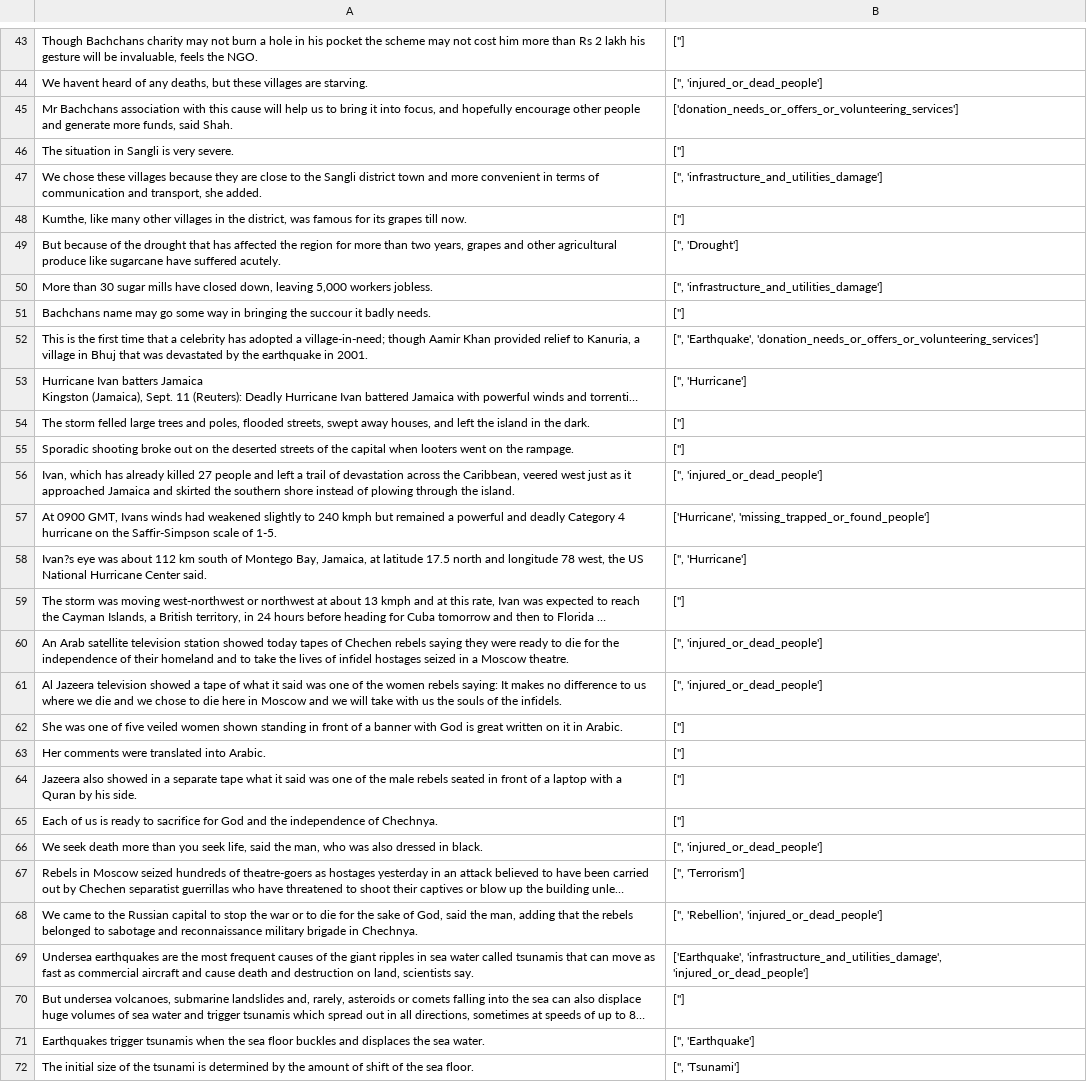
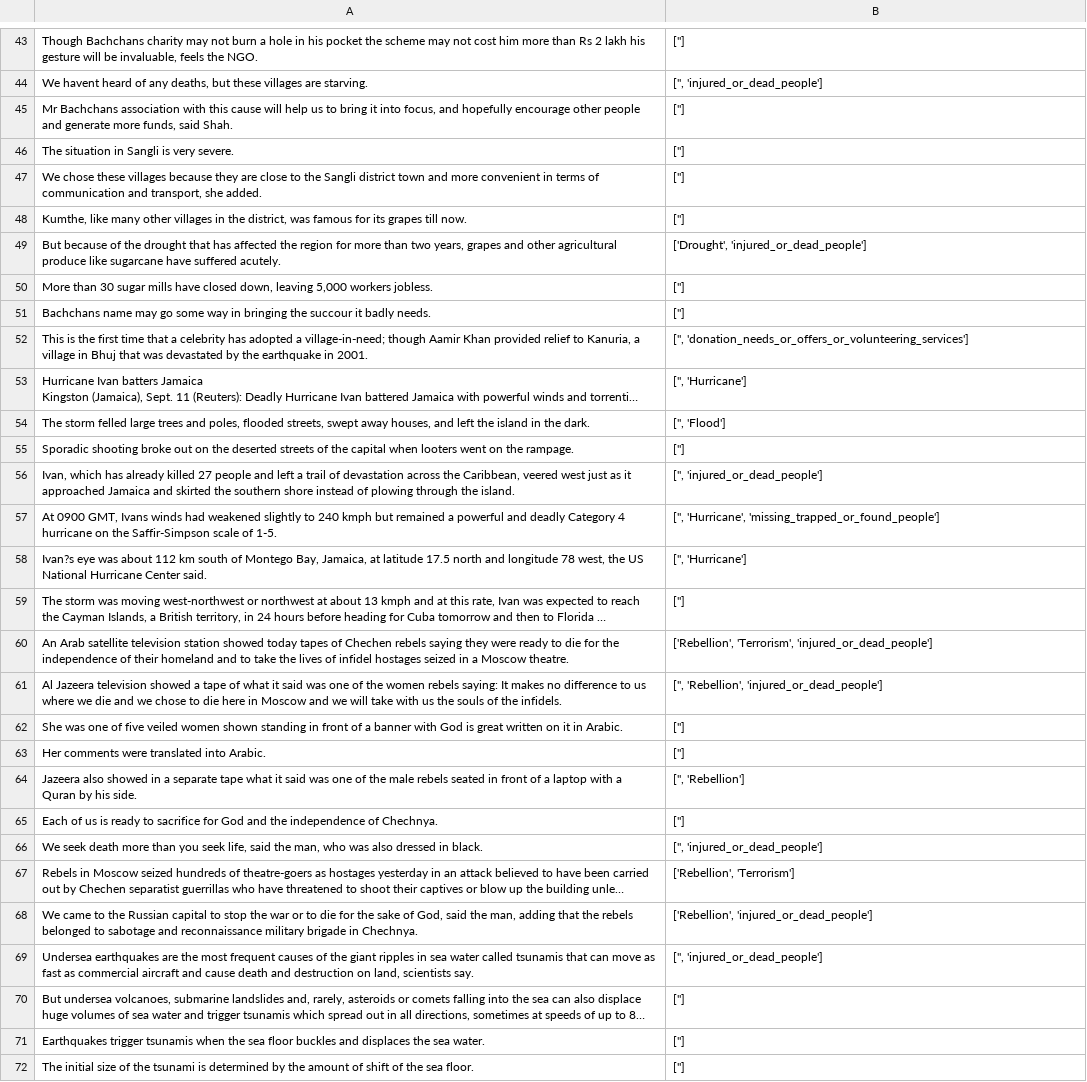
Before and after one commit to sounakban/evet-ext, a CSV file: 4. Bootstrap Classifier/classified.csv, drawn as a sheet; only a part is shown, gaps mark what is left out; long unchanged cells end in …; the diff covers the shown part only; the diff names each change by its address in the sheet, - before the commit and + after, or states it on an @@ line.

```diff
--- a/4. Bootstrap Classifier/classified.csv
+++ b/4. Bootstrap Classifier/classified.csv
-B45: ['donation_needs_or_offers_or_volunteering_services']
+B45: ['']
-B47: ['', 'infrastructure_and_utilities_damage']
+B47: ['']
-B49: ['', 'Drought']
+B49: ['Drought', 'injured_or_dead_people']
-B50: ['', 'infrastructure_and_utilities_damage']
+B50: ['']
-B52: ['', 'Earthquake', 'donation_needs_or_offers_or_volunteering_services']
+B52: ['', 'donation_needs_or_offers_or_volunteering_services']
-B54: ['']
+B54: ['', 'Flood']
-B57: ['Hurricane', 'missing_trapped_or_found_people']
+B57: ['', 'Hurricane', 'missing_trapped_or_found_people']
-B60: ['', 'injured_or_dead_people']
+B60: ['Rebellion', 'Terrorism', 'injured_or_dead_people']
-B61: ['', 'injured_or_dead_people']
+B61: ['', 'Rebellion', 'injured_or_dead_people']
-B64: ['']
+B64: ['', 'Rebellion']
-B67: ['', 'Terrorism']
+B67: ['Rebellion', 'Terrorism']
-B68: ['', 'Rebellion', 'injured_or_dead_people']
+B68: ['Rebellion', 'injured_or_dead_people']
-B69: ['Earthquake', 'infrastructure_and_utilities_damage', 'injured_or_dead_people']
+B69: ['', 'injured_or_dead_people']
-B71: ['', 'Earthquake']
+B71: ['']
-B72: ['', 'Tsunami']
+B72: ['']
```
Also changed, not shown: 40 edited cells elsewhere in this file, 1 other file.
